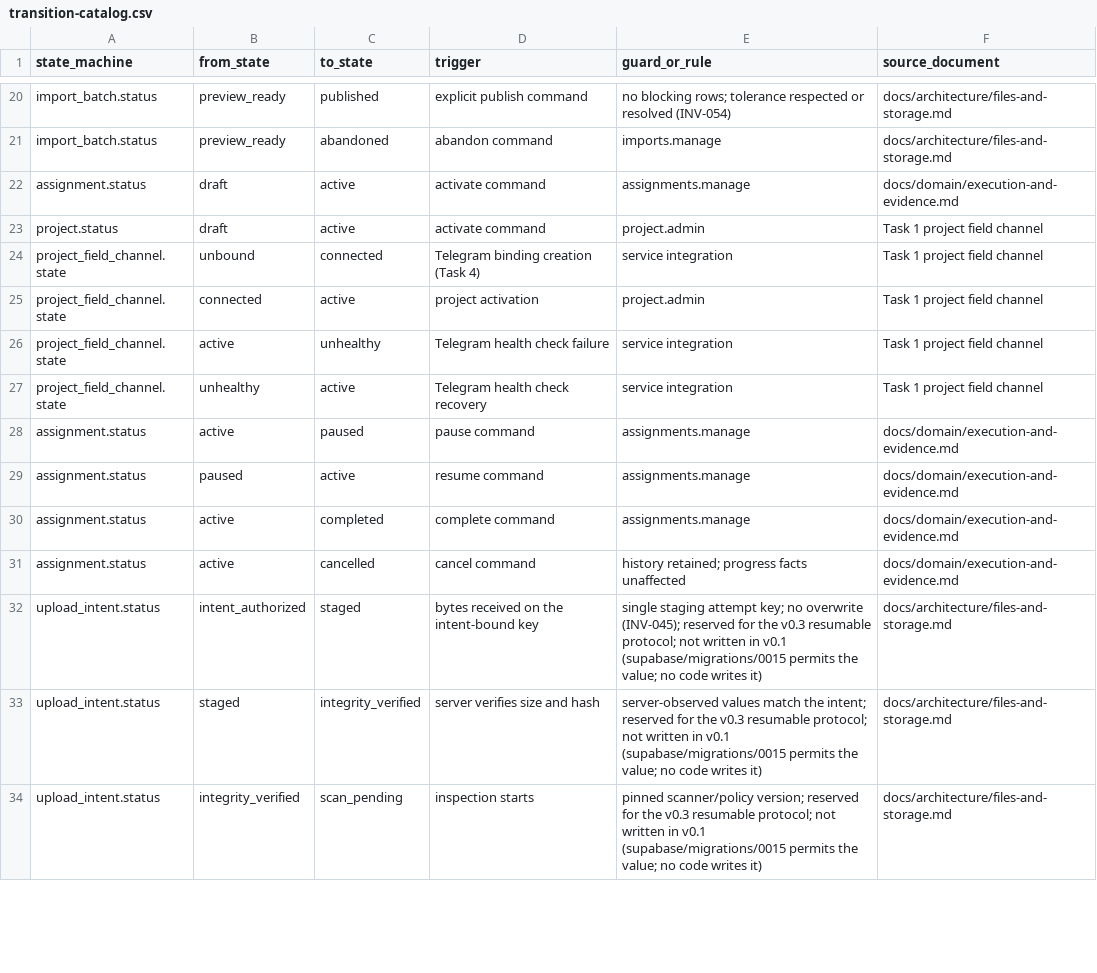
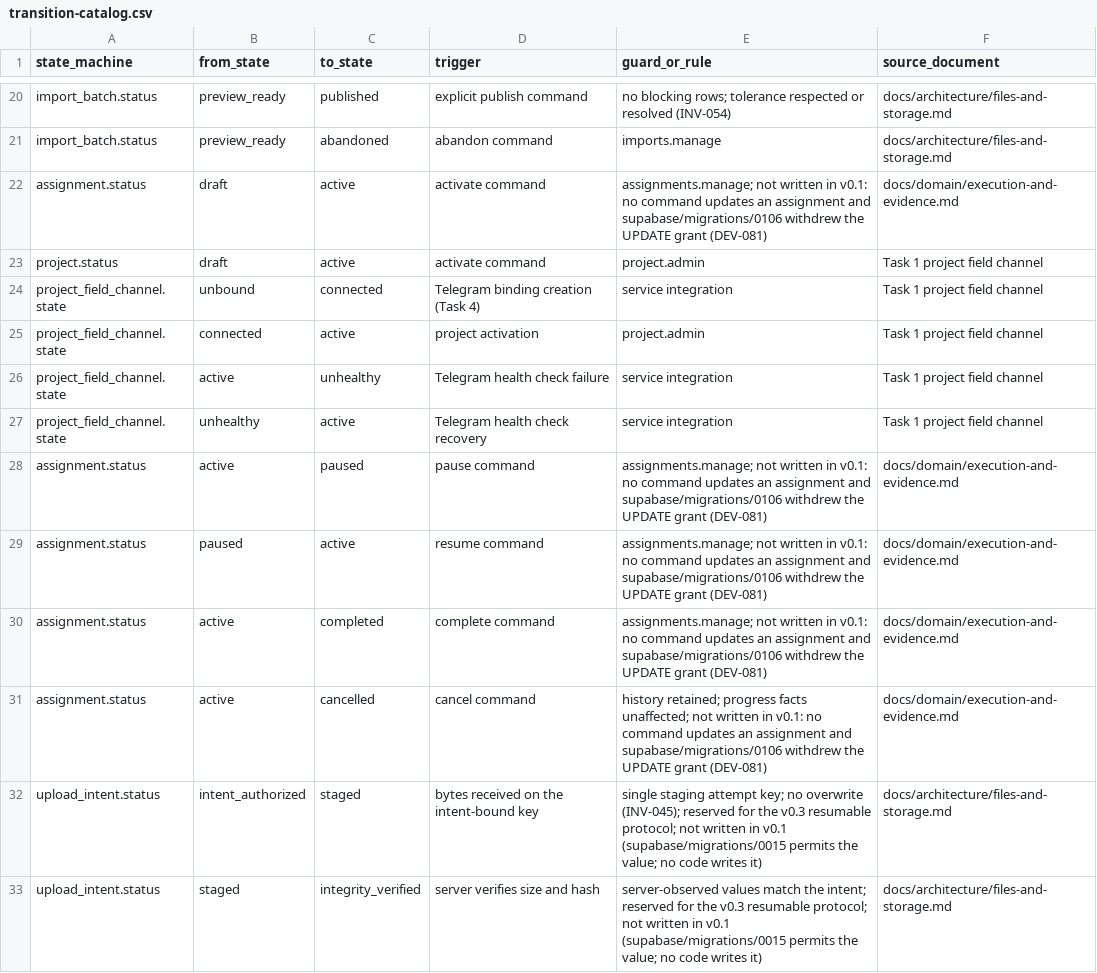
Before and after one commit to akisly/go-proceed, a CSV file: technical/states/transition-catalog.csv, drawn as a sheet; only a part is shown, gaps mark what is left out; the shorter side is filled out with more unchanged rows.

```diff
--- a/technical/states/transition-catalog.csv
+++ b/technical/states/transition-catalog.csv
@@ -21,3 +21,3 @@ import_batch.status,preview_ready,published,explicit publish command,no blocking
 import_batch.status,preview_ready,abandoned,abandon command,imports.manage,docs/architecture/files-and-storage.md
-assignment.status,draft,active,activate command,assignments.manage,docs/domain/execution-and-evidence.md
+assignment.status,draft,active,activate command,assignments.manage; not written in v0.1: no command updates an assignment and supabase/migrations/0106 withdrew the UPDATE grant (DEV-081),docs/domain/execution-and-evidence.md
 project.status,draft,active,activate command,project.admin,Task 1 project field channel
@@ -27,6 +27,6 @@ project_field_channel.state,active,unhealthy,Telegram health check failure,servi
 project_field_channel.state,unhealthy,active,Telegram health check recovery,service integration,Task 1 project field channel
-assignment.status,active,paused,pause command,assignments.manage,docs/domain/execution-and-evidence.md
-assignment.status,paused,active,resume command,assignments.manage,docs/domain/execution-and-evidence.md
-assignment.status,active,completed,complete command,assignments.manage,docs/domain/execution-and-evidence.md
-assignment.status,active,cancelled,cancel command,history retained; progress facts unaffected,docs/domain/execution-and-evidence.md
+assignment.status,active,paused,pause command,assignments.manage; not written in v0.1: no command updates an assignment and supabase/migrations/0106 withdrew the UPDATE grant (DEV-081),docs/domain/execution-and-evidence.md
+assignment.status,paused,active,resume command,assignments.manage; not written in v0.1: no command updates an assignment and supabase/migrations/0106 withdrew the UPDATE grant (DEV-081),docs/domain/execution-and-evidence.md
+assignment.status,active,completed,complete command,assignments.manage; not written in v0.1: no command updates an assignment and supabase/migrations/0106 withdrew the UPDATE grant (DEV-081),docs/domain/execution-and-evidence.md
+assignment.status,active,cancelled,cancel command,history retained; progress facts unaffected; not written in v0.1: no command updates an assignment and supabase/migrations/0106 withdrew the UPDATE grant (DEV-081),docs/domain/execution-and-evidence.md
 upload_intent.status,intent_authorized,staged,bytes received on the intent-bound key,single staging attempt key; no overwrite (INV-045); reserved for the v0.3 resumable protocol; not written in v0.1 (supabase/migrations/0015 permits the value; no code writes it),docs/architecture/files-and-storage.md
```
Also changed, not shown: technical/database/invariant-catalog.csv, technical/database/rls-write-coverage.csv, 2 other files.
